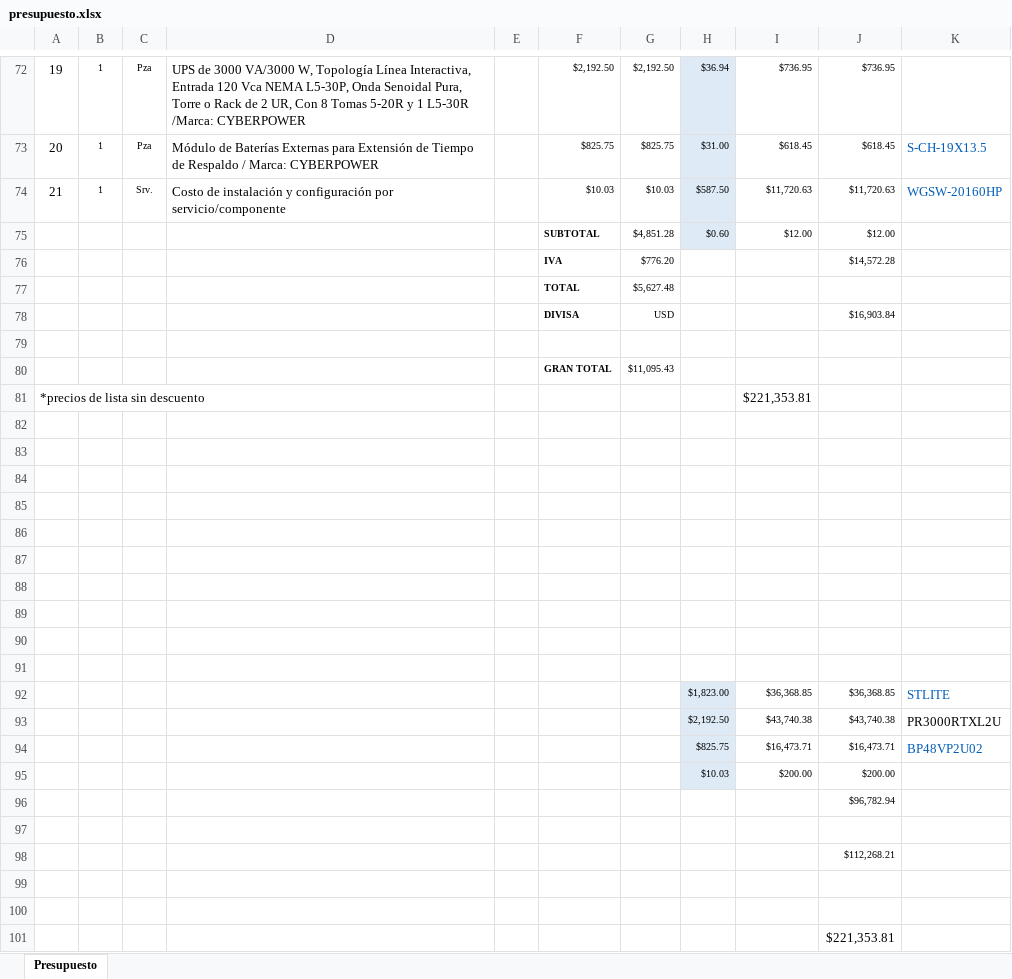
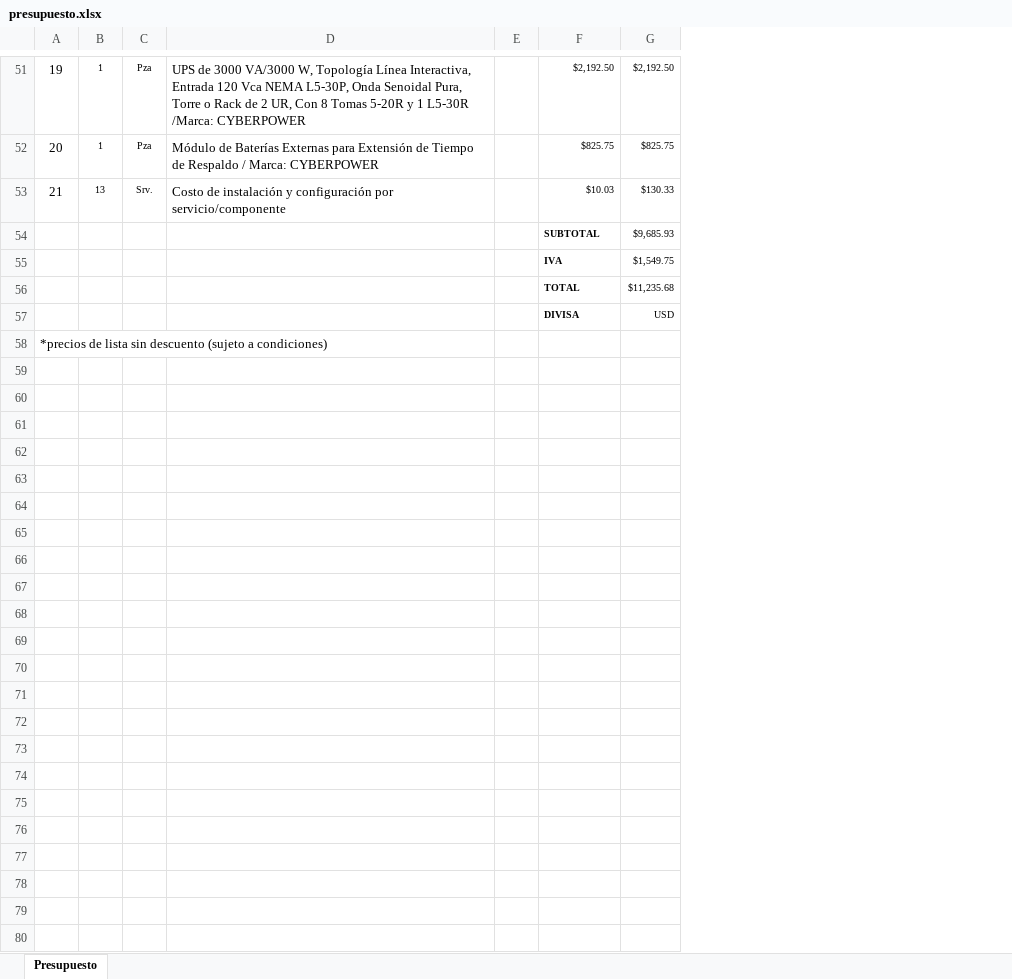
Before and after one commit to Eli-Mora/PROBLEMATICA, an Excel workbook: presupuesto/presupuesto.xlsx, sheet Presupuesto, drawn as a sheet; only a part is shown, gaps mark what is left out; values as stored, in another font and other column widths than the file's, no borders; charts and pictures not drawn; removed rows and columns are numbered as before the commit, all else as after; the diff covers the shown part only; the diff names each change by its address in the sheet, - before the commit and + after, or states it on an @@ line.

Commit message:
adding changes in index and presupuesto

```diff
--- a/presupuesto/presupuesto.xlsx (sheet Presupuesto)
+++ b/presupuesto/presupuesto.xlsx (sheet Presupuesto)
@@ column H hidden, rows 72-75: $36.94 | $31.00 | $587.50 | $0.60 @@
@@ column I hidden, rows 72-75: $736.95 | $618.45 | $11,720.63 | $12.00 @@
@@ column J hidden, rows 72-78: $736.95 | $618.45 | $11,720.63 | $12.00 | $14,572.28 |  | $16,903.84 @@
@@ column K hidden, rows 73-74: S-CH-19X13.5 | WGSW-20160HP @@
@@ column A renumbered between rows 47 and 58 @@
-B53: 1
+B53: 13
-G53: $10.03
+G53: $130.33
-G54: $4,851.28
+G54: $9,685.93
-G55: $776.20
+G55: $1,549.75
-G56: $5,627.48
+G56: $11,235.68
-row 80:  |  |  |  |  | GRAN TOTAL | $11,095.43
-row 81: *precios de lista sin descuento |  |  |  |  |  |  |  | $221,353.81
-row 82: (empty)
-row 83: (empty)
-row 84: (empty)
-row 85: (empty)
-row 86: (empty)
-row 87: (empty)
-row 88: (empty)
-row 89: (empty)
-row 90: (empty)
-row 91: (empty)
-row 92:  |  |  |  |  |  |  | $1,823.00 | $36,368.85 | $36,368.85 | STLITE
-row 93:  |  |  |  |  |  |  | $2,192.50 | $43,740.38 | $43,740.38 | PR3000RTXL2U
-row 94:  |  |  |  |  |  |  | $825.75 | $16,473.71 | $16,473.71 | BP48VP2U02
-row 95:  |  |  |  |  |  |  | $10.03 | $200.00 | $200.00
-row 96:  |  |  |  |  |  |  |  |  | $96,782.94
-row 97: (empty)
-row 98:  |  |  |  |  |  |  |  |  | $112,268.21
-row 99: (empty)
-row 100: (empty)
-row 101:  |  |  |  |  |  |  |  |  | $221,353.81
```
Also changed, not shown: 2 added rows, 23 removed rows and 12 edited cells elsewhere in this sheet, formulas that keep their value, hidden cells, charts or pictures, 53 other files.
